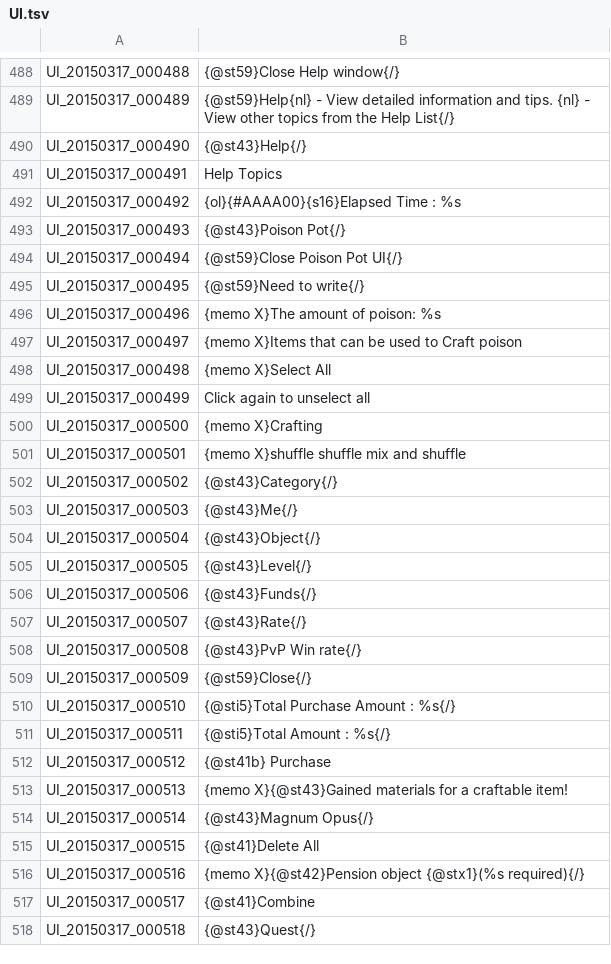
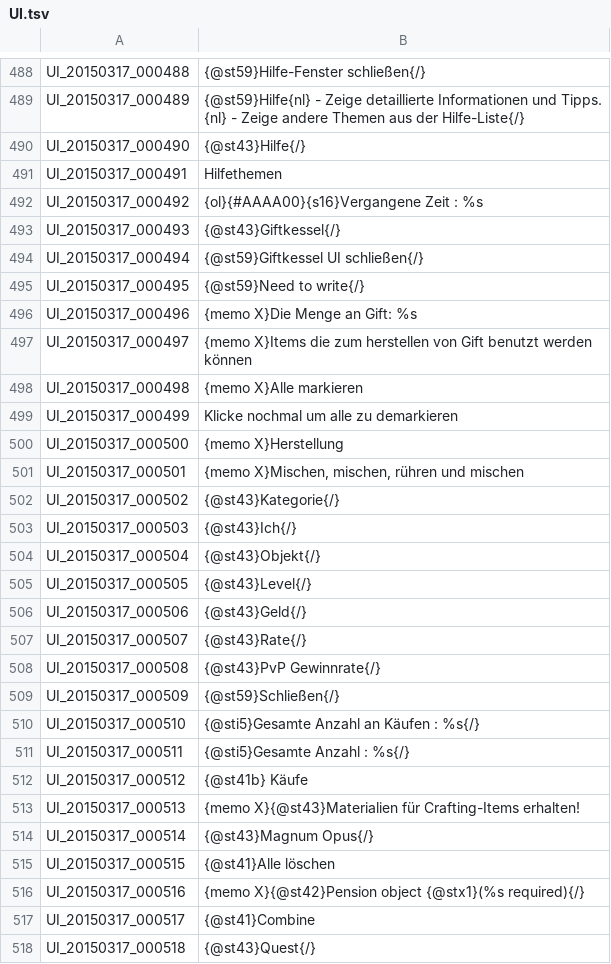
Before and after one commit to Gardosen/GermanTosTranslation, a TSV file: UI.tsv, drawn as a sheet; only a part is shown, gaps mark what is left out; the diff covers the shown part only; the diff names each change by its address in the sheet, - before the commit and + after, or states it on an @@ line.

```diff
--- a/UI.tsv
+++ b/UI.tsv
-B488: {@st59}Close Help window{/}
+B488: {@st59}Hilfe-Fenster schließen{/}
-B489: {@st59}Help{nl} - View detailed information and tips. {nl} - View other topics from the Help List{/}
+B489: {@st59}Hilfe{nl} - Zeige detaillierte Informationen und Tipps. {nl} - Zeige andere Themen aus der Hilfe-Liste{/}
-B490: {@st43}Help{/}
+B490: {@st43}Hilfe{/}
-B491: Help Topics
+B491: Hilfethemen
-B492: {ol}{#AAAA00}{s16}Elapsed Time : %s
+B492: {ol}{#AAAA00}{s16}Vergangene Zeit : %s
-B493: {@st43}Poison Pot{/}
+B493: {@st43}Giftkessel{/}
-B494: {@st59}Close Poison Pot UI{/}
+B494: {@st59}Giftkessel UI schließen{/}
-B496: {memo X}The amount of poison: %s
+B496: {memo X}Die Menge an Gift: %s
-B497: {memo X}Items that can be used to Craft poison
+B497: {memo X}Items die zum herstellen von Gift benutzt werden können
-B498: {memo X}Select All
+B498: {memo X}Alle markieren
-B499: Click again to unselect all
+B499: Klicke nochmal um alle zu demarkieren
-B500: {memo X}Crafting
+B500: {memo X}Herstellung
-B501: {memo X}shuffle shuffle mix and shuffle
+B501: {memo X}Mischen, mischen, rühren und mischen
-B502: {@st43}Category{/}
+B502: {@st43}Kategorie{/}
-B503: {@st43}Me{/}
+B503: {@st43}Ich{/}
-B504: {@st43}Object{/}
+B504: {@st43}Objekt{/}
-B506: {@st43}Funds{/}
+B506: {@st43}Geld{/}
-B508: {@st43}PvP Win rate{/}
+B508: {@st43}PvP Gewinnrate{/}
-B509: {@st59}Close{/}
+B509: {@st59}Schließen{/}
-B510: {@sti5}Total Purchase Amount : %s{/}
+B510: {@sti5}Gesamte Anzahl an Käufen : %s{/}
-B511: {@sti5}Total Amount : %s{/}
+B511: {@sti5}Gesamte Anzahl : %s{/}
-B512: {@st41b} Purchase
+B512: {@st41b} Käufe
-B513: {memo X}{@st43}Gained materials for a craftable item!
+B513: {memo X}{@st43}Materialien für Crafting-Items erhalten!
-B515: {@st41}Delete All
+B515: {@st41}Alle löschen
```
Also changed, not shown: 23 edited cells elsewhere in this file.
